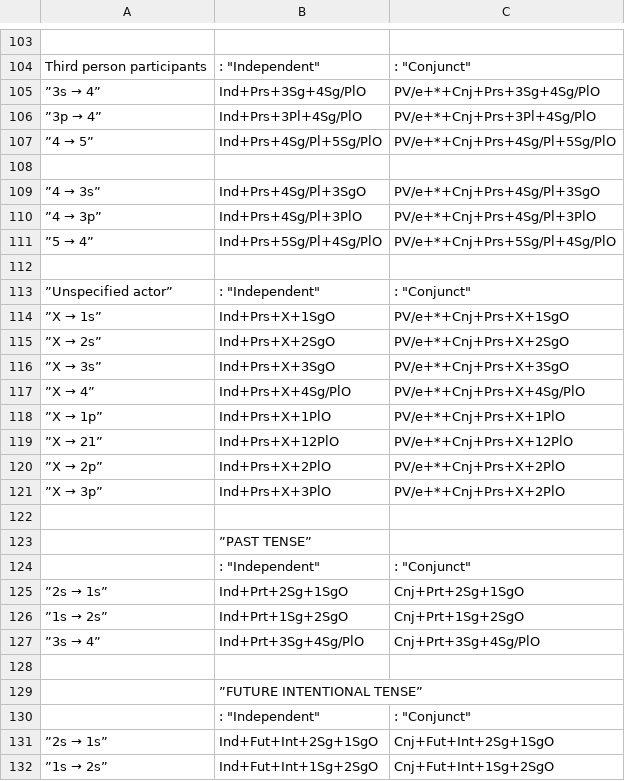
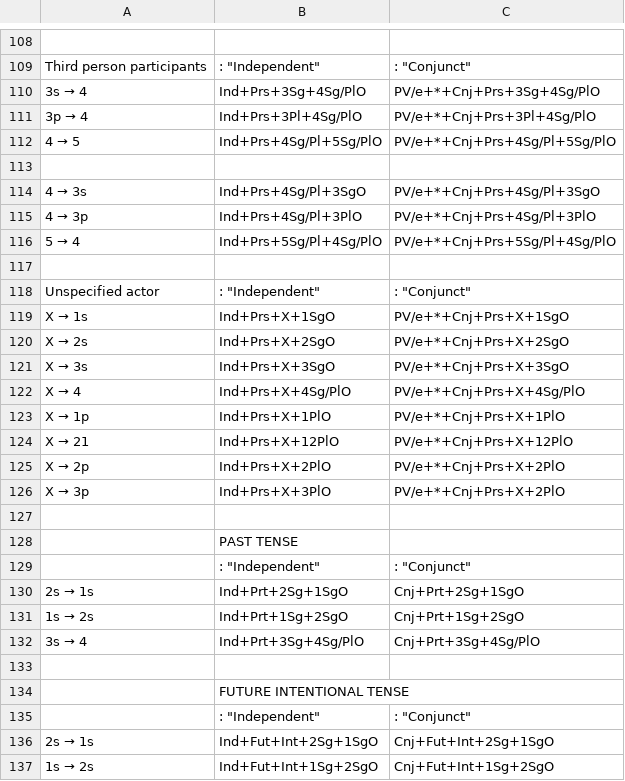
Before and after one commit to andrewdotn/lang-crk, a CSV file: inc/paradigms/verbs-ta-extended.layout.csv, drawn as a sheet; only a part is shown, gaps mark what is left out; addresses are those after the commit; the diff covers the shown part only; the diff names each change by its address in the sheet, - before the commit and + after, or states it on an @@ line.

```diff
--- a/inc/paradigms/verbs-ta-extended.layout.csv
+++ b/inc/paradigms/verbs-ta-extended.layout.csv
@@ A110: ”3s → 4” → 3s → 4 @@
@@ A111: ”3p → 4” → 3p → 4 @@
@@ A112: ”4 → 5” → 4 → 5 @@
@@ A114: ”4 → 3s” → 4 → 3s @@
@@ A115: ”4 → 3p” → 4 → 3p @@
@@ A116: ”5 → 4” → 5 → 4 @@
-A118: ”Unspecified actor”
+A118: Unspecified actor
@@ A119: ”X → 1s” → X → 1s @@
@@ A120: ”X → 2s” → X → 2s @@
@@ A121: ”X → 3s” → X → 3s @@
@@ A122: ”X → 4” → X → 4 @@
@@ A123: ”X → 1p” → X → 1p @@
@@ A124: ”X → 21” → X → 21 @@
@@ A125: ”X → 2p” → X → 2p @@
@@ A126: ”X → 3p” → X → 3p @@
-B128: ”PAST TENSE”
+B128: PAST TENSE
@@ A130: ”2s → 1s” → 2s → 1s @@
@@ A131: ”1s → 2s” → 1s → 2s @@
@@ A132: ”3s → 4” → 3s → 4 @@
-B134: ”FUTURE INTENTIONAL TENSE”
+B134: FUTURE INTENTIONAL TENSE
@@ A136: ”2s → 1s” → 2s → 1s @@
@@ A137: ”1s → 2s” → 1s → 2s @@
```
Also changed, not shown: 5 added rows and 65 edited cells elsewhere in this file, inc/paradigms/verbs-ta-basic.layout.csv, 4 other files.
